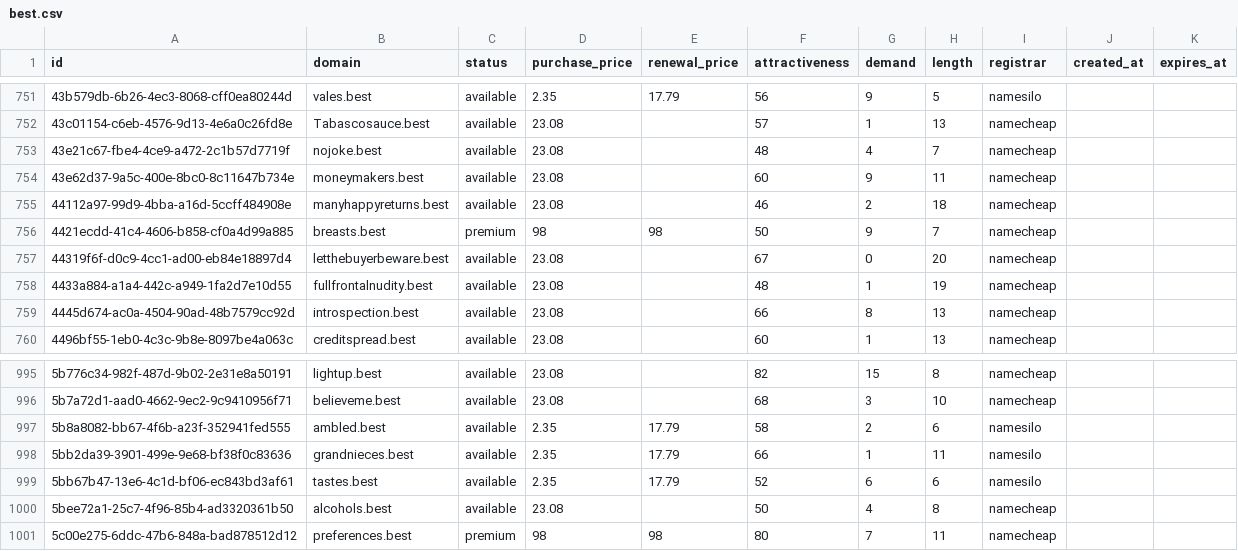
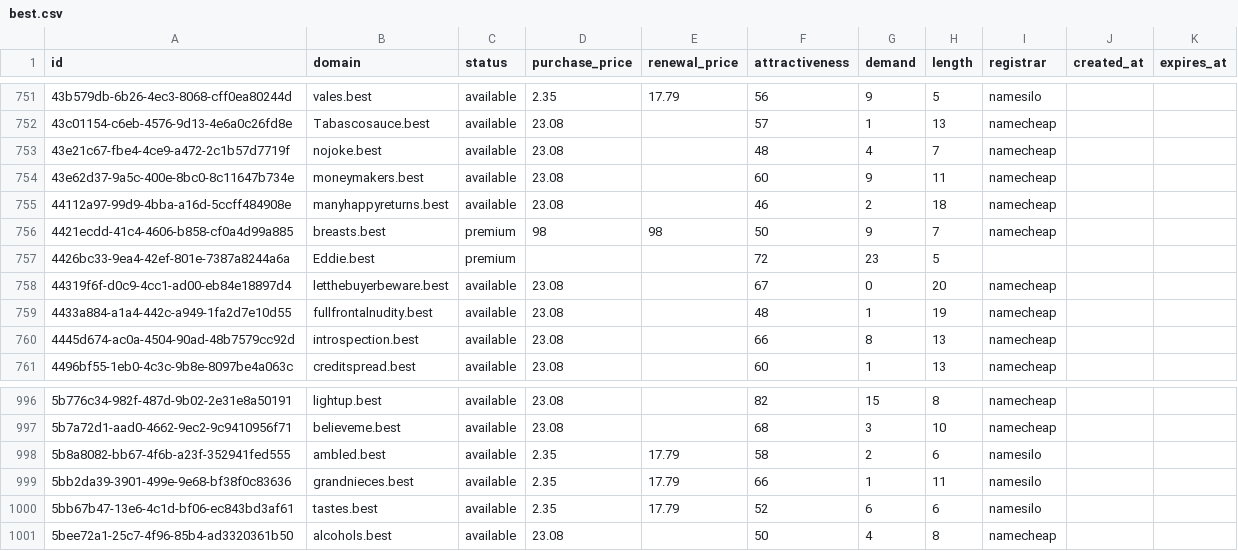
Before and after one commit to UniqueDomains/best-oneword-domains, a CSV file: best.csv, drawn as a sheet; only a part is shown, gaps mark what is left out; removed rows and columns are numbered as before the commit, all else as after; the diff names each change by its address in the sheet, - before the commit and + after, or states it on an @@ line.

Commit message:
Domains update

```diff
--- a/best.csv
+++ b/best.csv
+row 757: 4426bc33-9ea4-42ef-801e-7387a8244a6a | Eddie.best | premium |  |  | 72 | 23 | 5
-row 1001: 5c00e275-6ddc-47b6-848a-bad878512d12 | preferences.best | premium | 98 | 98 | 80 | 7 | 11 | namecheap
```
Also changed, not shown: 4 other files.
